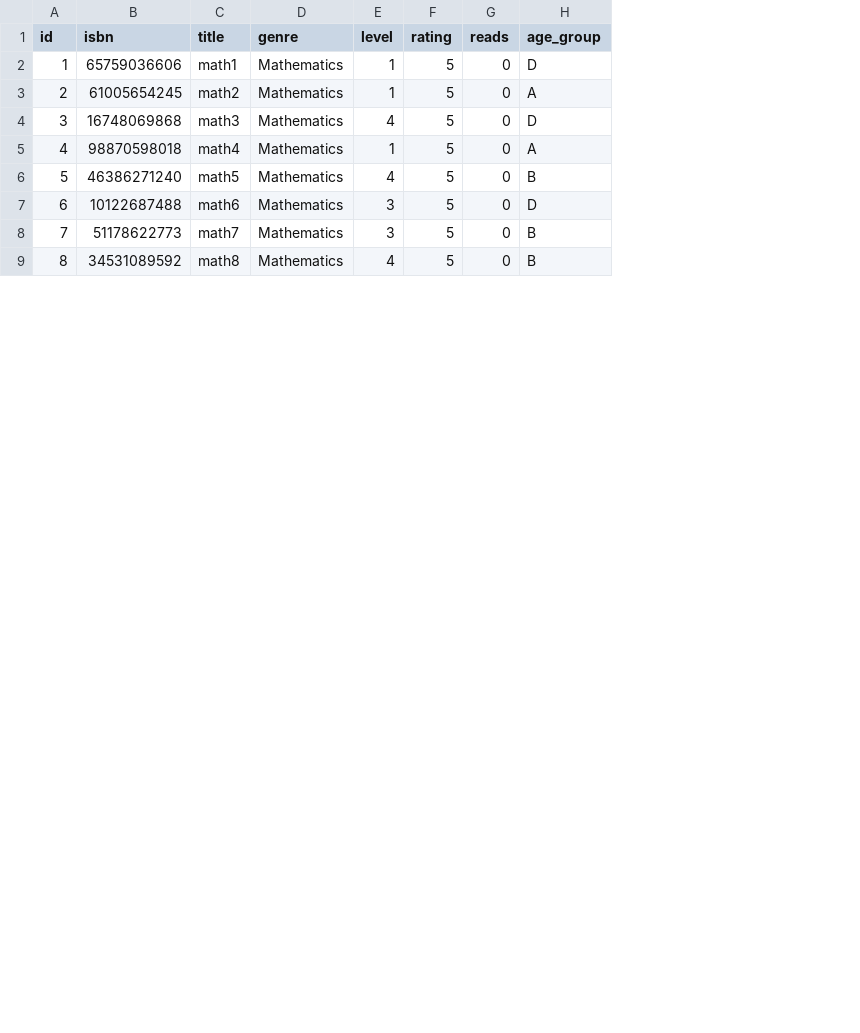
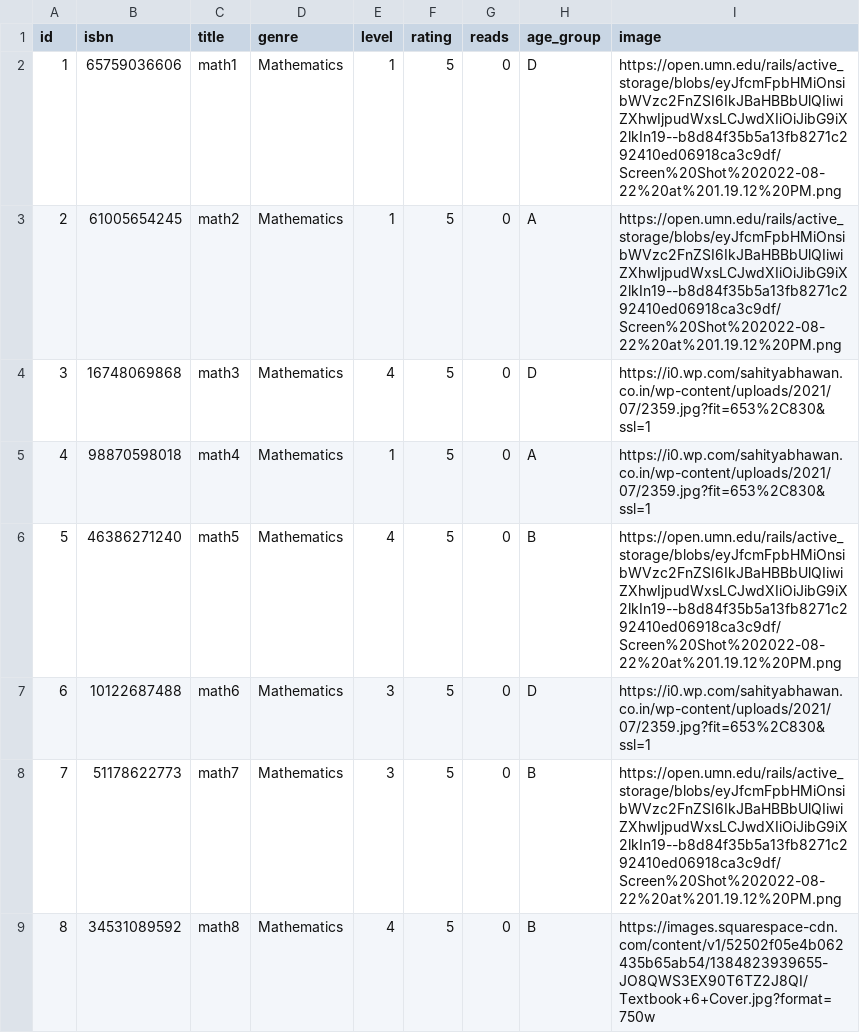
Before and after one commit to anusha-xox/hack4soc, a CSV file: Book Dataset code4soc.csv, drawn as a sheet; only a part is shown; the diff names each change by its address in the sheet, - before the commit and + after, or states it on an @@ line.

```diff
--- a/Book Dataset code4soc.csv
+++ b/Book Dataset code4soc.csv
+column I (image), rows 2-9: https://open.umn.edu/rails/active_storage/blobs/eyJfcmFpbHMiOnsibWVzc2FnZSI6IkJBaHBBbUlQIiwiZXhwIjpudWxsLCJwdXIiOiJibG9iX2lkIn19--b8d84f35b5a13fb8271c292410ed06918ca3c9df/Screen%20Shot%202022-08-22%20at%201.19.12%20PM.png | https://open.umn.edu/rails/active_storage/blobs/eyJfcmFpbHMiOnsibWVzc2FnZSI6IkJBaHBBbUlQIiwiZXhwIjpudWxsLCJwdXIiOiJibG9iX2lkIn19--b8d84f35b5a13fb8271c292410ed06918ca3c9df/Screen%20Shot%202022-08-22%20at%201.19.12%20PM.png | https://i0.wp.com/sahityabhawan.co.in/wp-content/uploads/2021/07/2359.jpg?fit=653%2C830&ssl=1 | https://i0.wp.com/sahityabhawan.co.in/wp-content/uploads/2021/07/2359.jpg?fit=653%2C830&ssl=1 | https://open.umn.edu/rails/active_storage/blobs/eyJfcmFpbHMiOnsibWVzc2FnZSI6IkJBaHBBbUlQIiwiZXhwIjpudWxsLCJwdXIiOiJibG9iX2lkIn19--b8d84f35b5a13fb8271c292410ed06918ca3c9df/Screen%20Shot%202022-08-22%20at%201.19.12%20PM.png | https://i0.wp.com/sahityabhawan.co.in/wp-content/uploads/2021/07/2359.jpg?fit=653%2C830&ssl=1 | https://open.umn.edu/rails/active_storage/blobs/eyJfcmFpbHMiOnsibWVzc2FnZSI6IkJBaHBBbUlQIiwiZXhwIjpudWxsLCJwdXIiOiJibG9iX2lkIn19--b8d84f35b5a13fb8271c292410ed06918ca3c9df/Screen%20Shot%202022-08-22%20at%201.19.12%20PM.png | https://images.squarespace-cdn.com/content/v1/52502f05e4b062435b65ab54/1384823939655-JO8QWS3EX90T6TZ2J8QI/Textbook+6+Cover.jpg?format=750w
```
Also changed, not shown: 3 other files.
